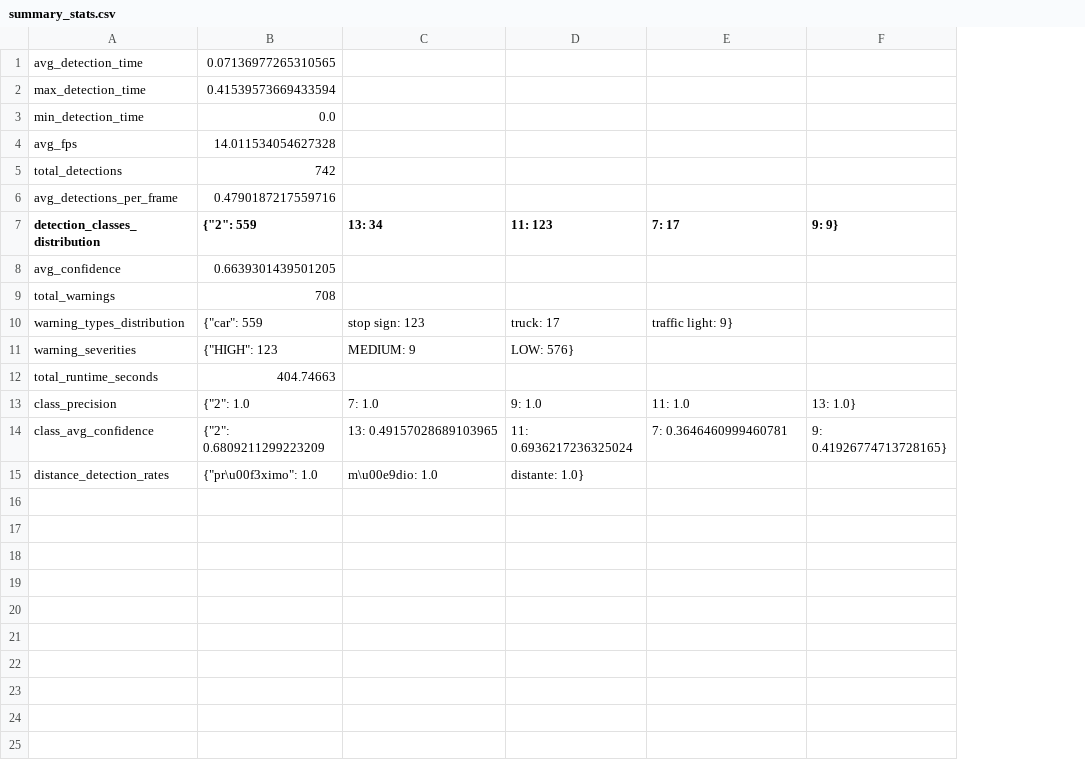
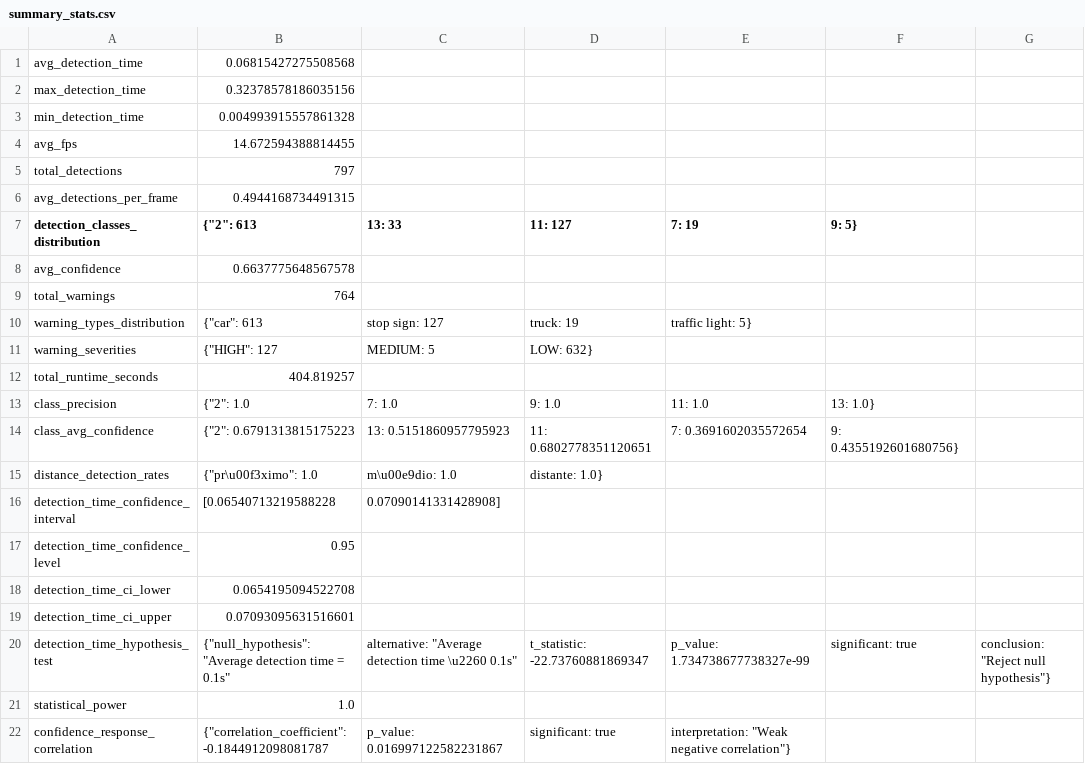
Before and after one commit to ARRETdaniel/CARLA_simulator_YOLO-openCV_realTime_objectDetection_for_autonomousVehicles, a CSV file: CarlaSimulator/PythonClient/FinalProject/metrics_output/summary_stats.csv, drawn as a sheet; removed rows and columns are numbered as before the commit, all else as after; the diff names each change by its address in the sheet, - before the commit and + after, or states it on an @@ line.

```diff
--- a/CarlaSimulator/PythonClient/FinalProject/metrics_output/summary_stats.csv
+++ b/CarlaSimulator/PythonClient/FinalProject/metrics_output/summary_stats.csv
-column B ({"2": 559), rows 1-6: 0.07136977265310565 | 0.41539573669433594 | 0.0 | 14.011534054627328 | 742 | 0.4790187217559716; rows 8-15: 0.6639301439501205 | 708 | {"car": 559 | {"HIGH": 123 | 404.74663 | {"2": 1.0 | {"2": 0.6809211299223209 | {"pr\u00f3ximo": 1.0
+column B ({"2": 613), rows 1-6: 0.06815427275508568 | 0.32378578186035156 | 0.004993915557861328 | 14.672594388814455 | 797 | 0.4944168734491315; rows 8-15: 0.6637775648567578 | 764 | {"car": 613 | {"HIGH": 127 | 404.819257 | {"2": 1.0 | {"2": 0.6791313815175223 | {"pr\u00f3ximo": 1.0
+column G, empty
-C7: 13: 34
+C7: 13: 33
-D7: 11: 123
+D7: 11: 127
-E7: 7: 17
+E7: 7: 19
-F7: 9: 9}
+F7: 9: 5}
-C10 (13: 33): stop sign: 123
+C10 (13: 33): stop sign: 127
-D10 (11: 127): truck: 17
+D10 (11: 127): truck: 19
-E10 (7: 19): traffic light: 9}
+E10 (7: 19): traffic light: 5}
-C11 (13: 33): MEDIUM: 9
+C11 (13: 33): MEDIUM: 5
-D11 (11: 127): LOW: 576}
+D11 (11: 127): LOW: 632}
-C14 (13: 33): 13: 0.49157028689103965
+C14 (13: 33): 13: 0.5151860957795923
-D14 (11: 127): 11: 0.6936217236325024
+D14 (11: 127): 11: 0.6802778351120651
-E14 (7: 19): 7: 0.3646460999460781
+E14 (7: 19): 7: 0.3691602035572654
-F14 (9: 5}): 9: 0.41926774713728165}
+F14 (9: 5}): 9: 0.4355192601680756}
+row 16: detection_time_confidence_interval | [0.06540713219588228 | 0.07090141331428908]
+row 17: detection_time_confidence_level | 0.95
+row 18: detection_time_ci_lower | 0.0654195094522708
+row 19: detection_time_ci_upper | 0.07093095631516601
+row 20: detection_time_hypothesis_test | {"null_hypothesis": "Average detection time = 0.1s" | alternative: "Average detection time \u2260 0.1s" | t_statistic: -22.73760881869347 | p_value: 1.734738677738327e-99 | significant: true | conclusion: "Reject null hypothesis"}
+row 21: statistical_power | 1.0
+row 22: confidence_response_correlation | {"correlation_coefficient": -0.1844912098081787 | p_value: 0.016997122582231867 | significant: true | interpretation: "Weak negative correlation"}
```
Also changed, not shown: CarlaSimulator/PythonClient/FinalProject/metrics_output/class_accuracy.csv, CarlaSimulator/PythonClient/FinalProject/metrics_output/detection_metrics.csv, 47 other files.
